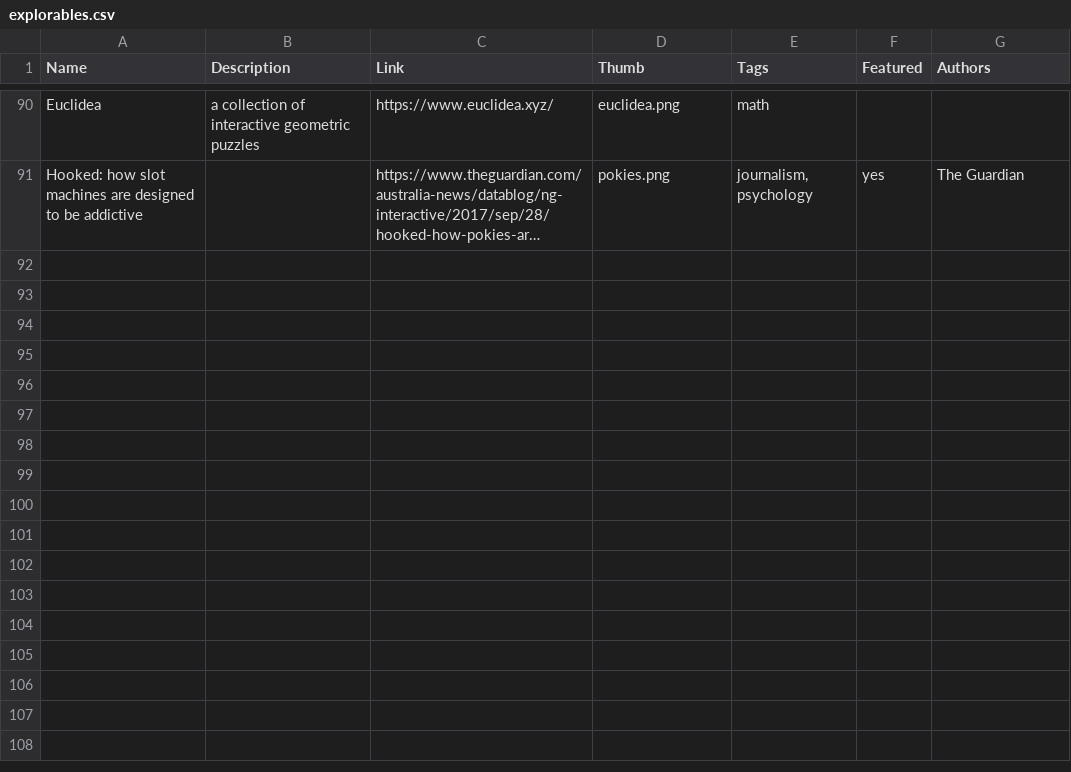
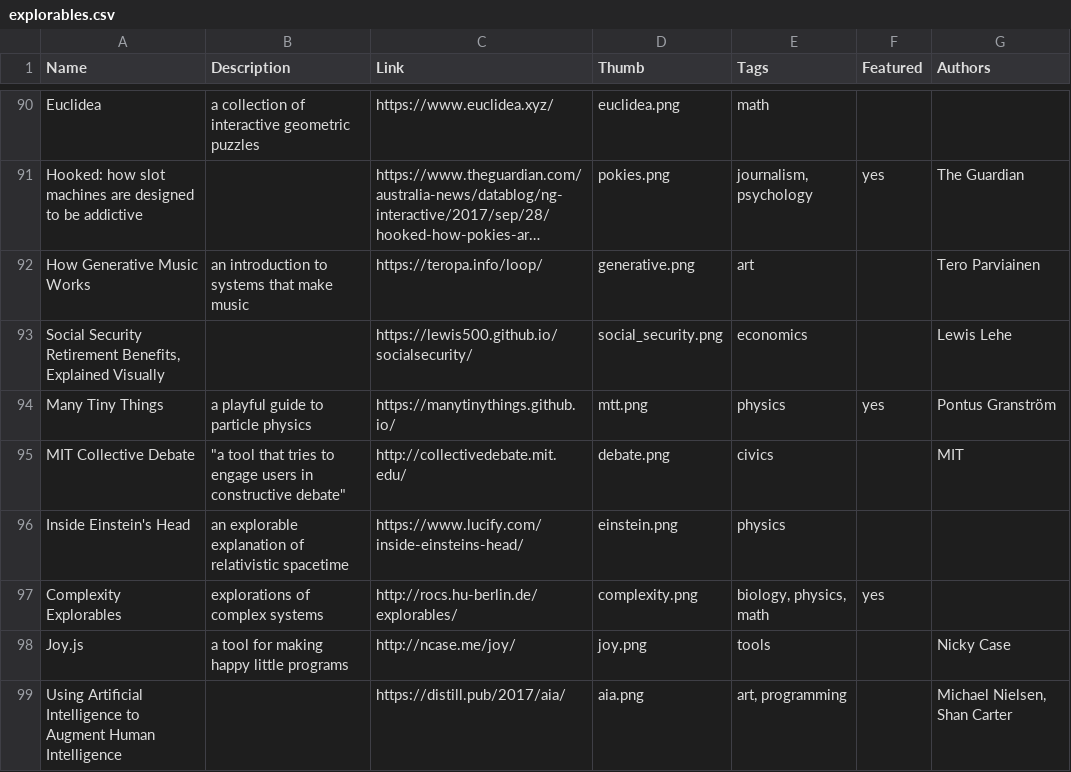
Before and after one commit to explorableexplanations/explorableexplanations.github.io, a CSV file: -data/explorables.csv, drawn as a sheet; only a part is shown, gaps mark what is left out; long unchanged cells end in …; the diff names each change by its address in the sheet, - before the commit and + after, or states it on an @@ line.

Commit message:
UPDATE WITH NEW ENTRIES, FINALLY

```diff
--- a/-data/explorables.csv
+++ b/-data/explorables.csv
+row 92: How Generative Music Works | an introduction to systems that make music | https://teropa.info/loop/ | generative.png | art |  | Tero Parviainen
+row 93: Social Security Retirement Benefits, Explained Visually |  | https://lewis500.github.io/socialsecurity/ | social_security.png | economics |  | Lewis Lehe
+row 94: Many Tiny Things | a playful guide to particle physics | https://manytinythings.github.io/ | mtt.png | physics | yes | Pontus Granström
+row 95: MIT Collective Debate | "a tool that tries to engage users in constructive debate" | http://collectivedebate.mit.edu/ | debate.png | civics |  | MIT
+row 96: Inside Einstein's Head | an explorable explanation of relativistic spacetime | https://www.lucify.com/inside-einsteins-head/ | einstein.png | physics
+row 97: Complexity Explorables | explorations of complex systems | http://rocs.hu-berlin.de/explorables/ | complexity.png | biology, physics, math | yes
+row 98: Joy.js | a tool for making happy little programs | http://ncase.me/joy/ | joy.png | tools |  | Nicky Case
+row 99: Using Artiﬁcial Intelligence to Augment Human Intelligence |  | https://distill.pub/2017/aia/ | aia.png | art, programming |  | Michael Nielsen, Shan Carter
```
Also changed, not shown: 13 other files.
